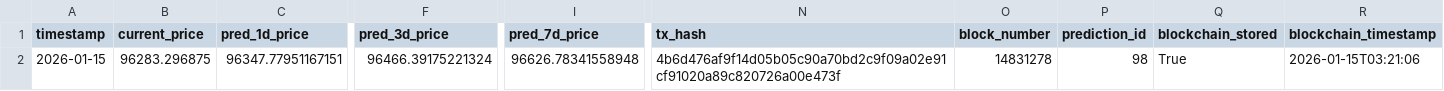
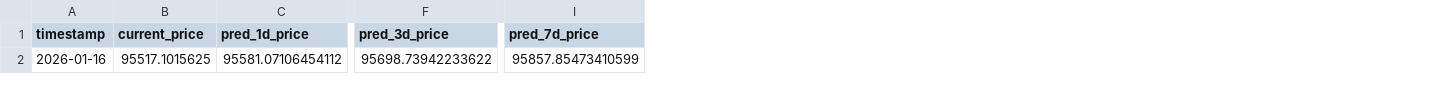
Before and after one commit to ying-jeanne/capstone_msba, a CSV file: data/predictions/daily_predictions.csv, drawn as a sheet; only a part is shown, gaps mark what is left out; the diff covers the shown part only; the diff names each change by its address in the sheet, - before the commit and + after, or states it on an @@ line.

```diff
--- a/data/predictions/daily_predictions.csv
+++ b/data/predictions/daily_predictions.csv
-column N (tx_hash), row 2: 4b6d476af9f14d05b05c90a70bd2c9f09a02e91cf91020a89c820726a00e473f
-column O (block_number), row 2: 14831278
-column P (prediction_id), row 2: 98
-column Q (blockchain_stored), row 2: True
-column R (blockchain_timestamp), row 2: 2026-01-15T03:21:06
-A2 (timestamp): 2026-01-15
+A2 (timestamp): 2026-01-16
-B2 (current_price): 96283.296875
+B2 (current_price): 95517.1015625
-C2 (pred_1d_price): 96347.77951167151
+C2 (pred_1d_price): 95581.07106454112
-F2 (pred_3d_price): 96466.39175221324
+F2 (pred_3d_price): 95698.73942233622
-I2 (pred_7d_price): 96626.78341558948
+I2 (pred_7d_price): 95857.85473410599
```
Also changed, not shown: 1 edited cell elsewhere in this file, data/predictions/daily_predictions_history.csv.
